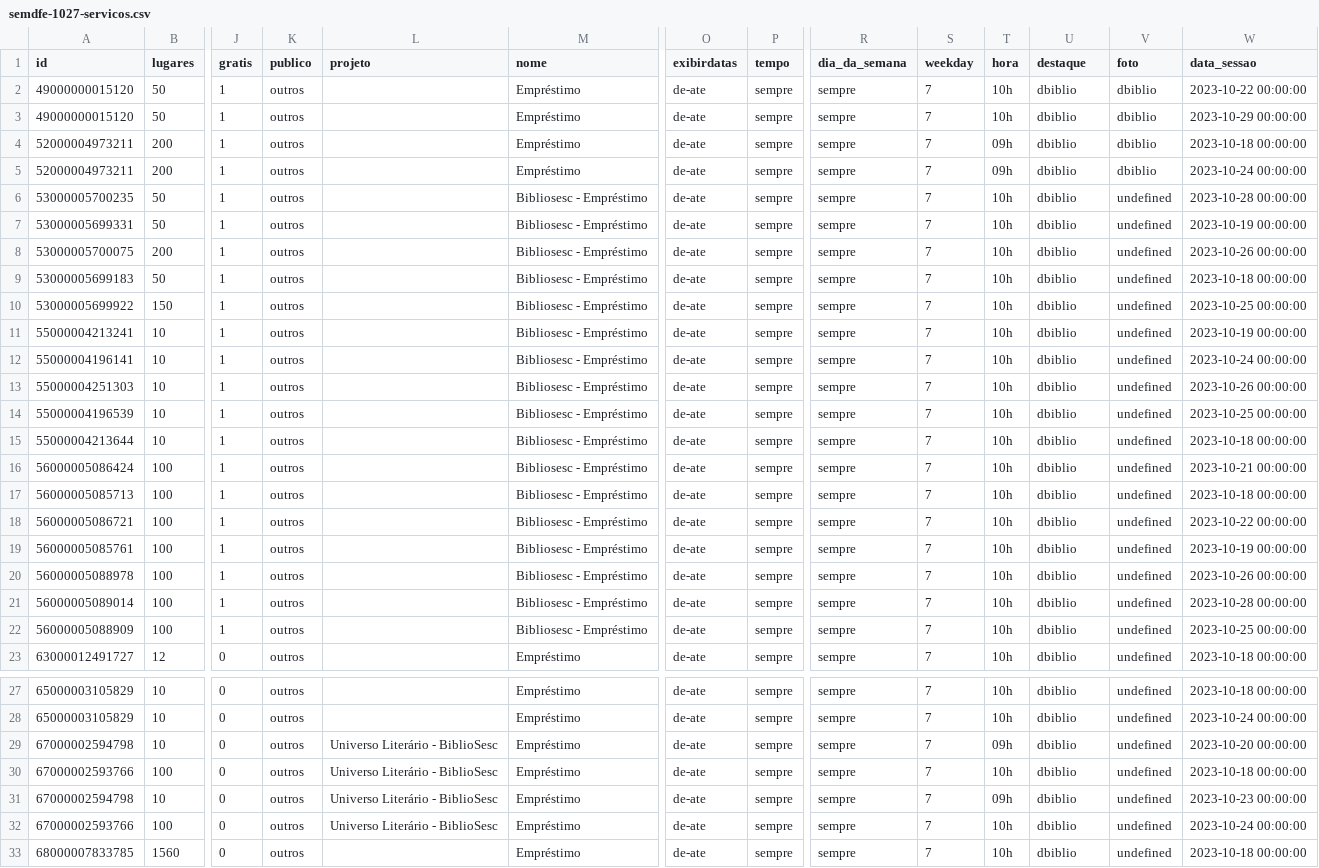
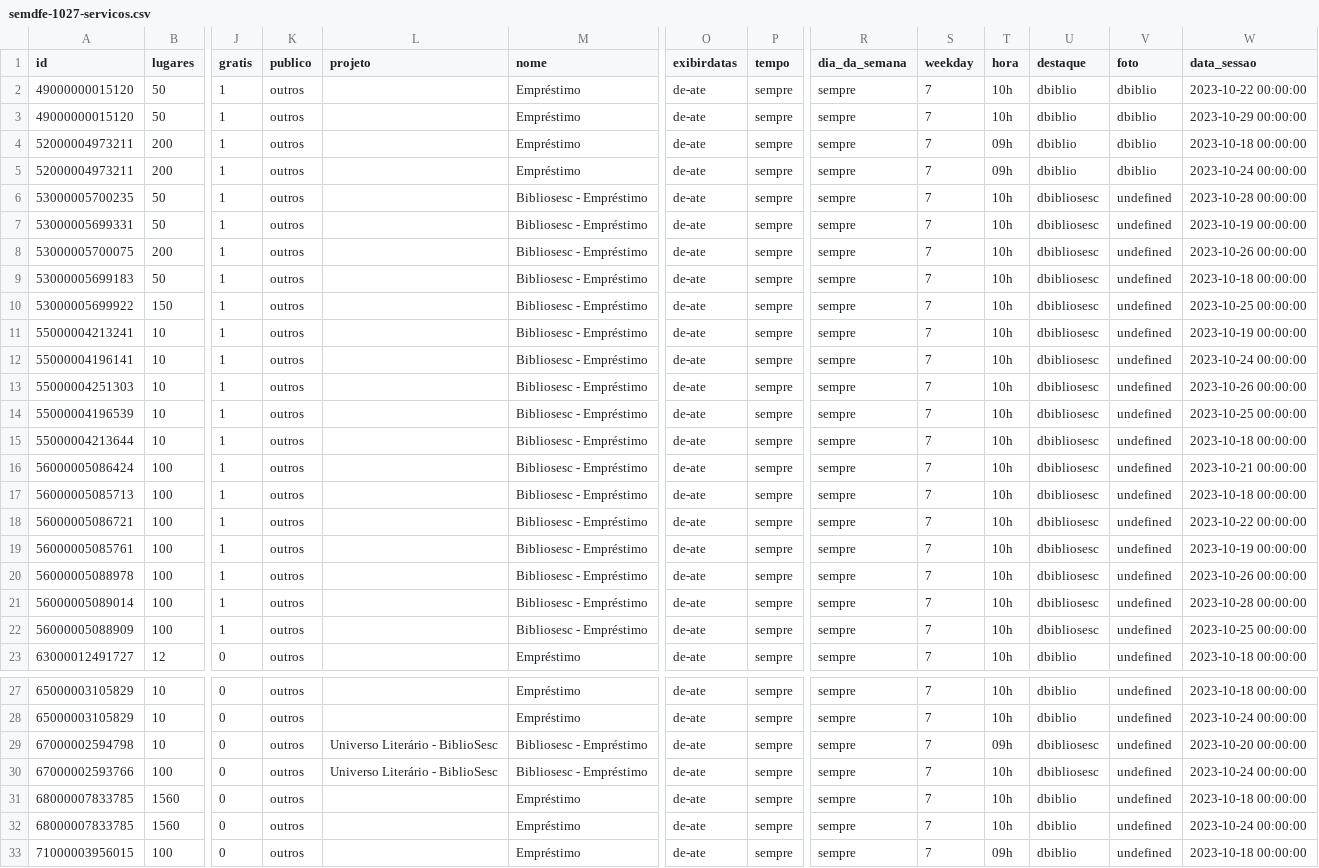
Before and after one commit to sergiofco/bubble_chart_v4, a CSV file: data/semdfe-1027-servicos.csv, drawn as a sheet; only a part is shown, gaps mark what is left out; the shorter side is filled out with more unchanged rows; removed rows and columns are numbered as before the commit, all else as after; rows hold the shown columns only; the diff covers the shown part only; the diff names each change by its address in the sheet, - before the commit and + after, or states it on an @@ line.

Commit message:
0.99-6
- com fotos de serviços
- falta tirar "limpar filtros" da tela inicial
- falta legenda explicativa na tela inicial
- falta consertar visão semanal a partir dos formatos depoie de "limpar"filtros

```diff
--- a/data/semdfe-1027-servicos.csv
+++ b/data/semdfe-1027-servicos.csv
-U6:U22 (destaque): dbiblio
+U6:U22 (destaque): dbibliosesc
-M29 (nome): Empréstimo
+M29 (nome): Bibliosesc - Empréstimo
-U29 (destaque): dbiblio
+U29 (destaque): dbibliosesc
-row 30: 67000002593766 | 100 | 0 | outros | Universo Literário - BiblioSesc | Empréstimo | de-ate | sempre | sempre | 7 | 10h | dbiblio | undefined | 2023-10-18 00:00:00
-row 31: 67000002594798 | 10 | 0 | outros | Universo Literário - BiblioSesc | Empréstimo | de-ate | sempre | sempre | 7 | 09h | dbiblio | undefined | 2023-10-23 00:00:00
-M30 (nome): Empréstimo
+M30 (nome): Bibliosesc - Empréstimo
-U30 (destaque): dbiblio
+U30 (destaque): dbibliosesc
```
Also changed, not shown: 2 edited cells elsewhere in this file, 5 other files.
